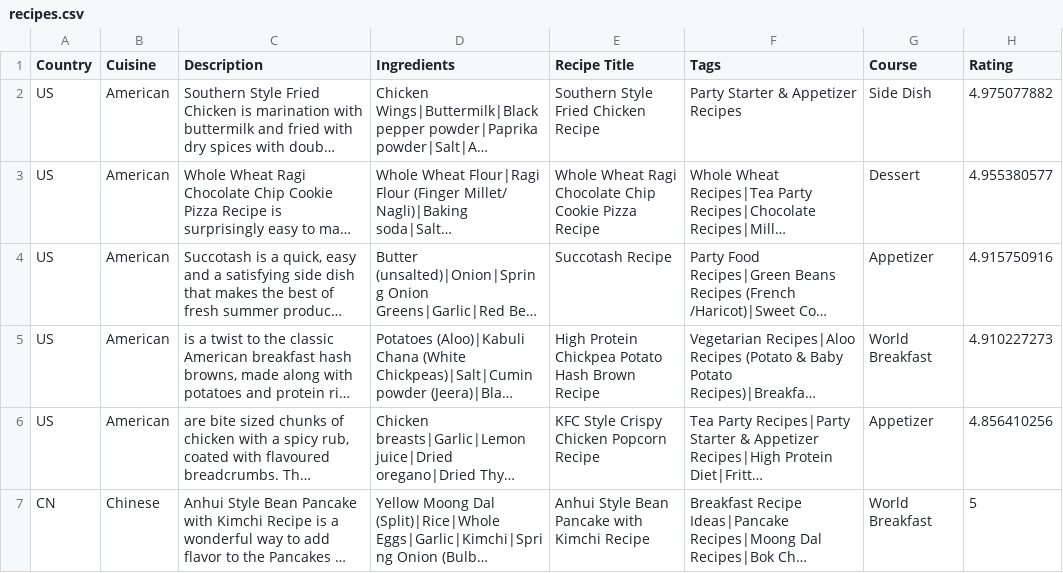
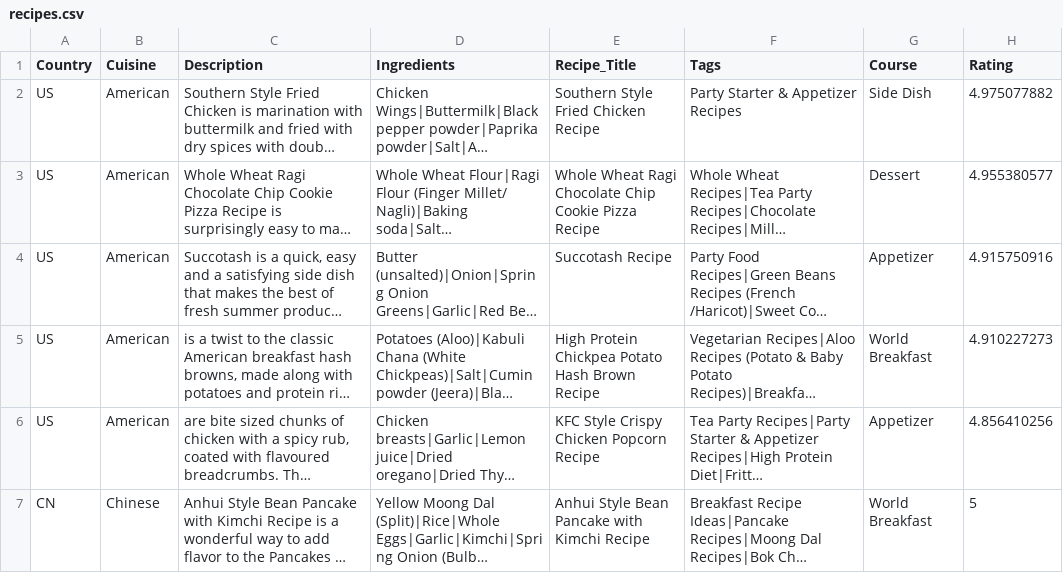
Before and after one commit to HumbertoLoza/dv, a CSV file: recipes.csv, drawn as a sheet; only a part is shown; long unchanged cells end in …; the diff names each change by its address in the sheet, - before the commit and + after, or states it on an @@ line.

```diff
--- a/recipes.csv
+++ b/recipes.csv
-E1: Recipe Title
+E1: Recipe_Title
```
Also changed, not shown: maindata.csv.
